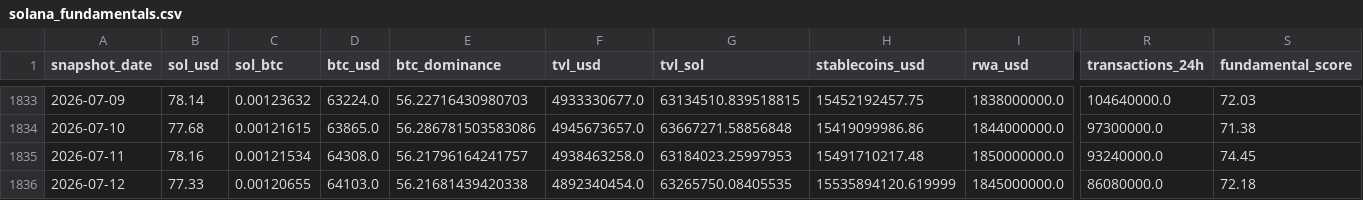
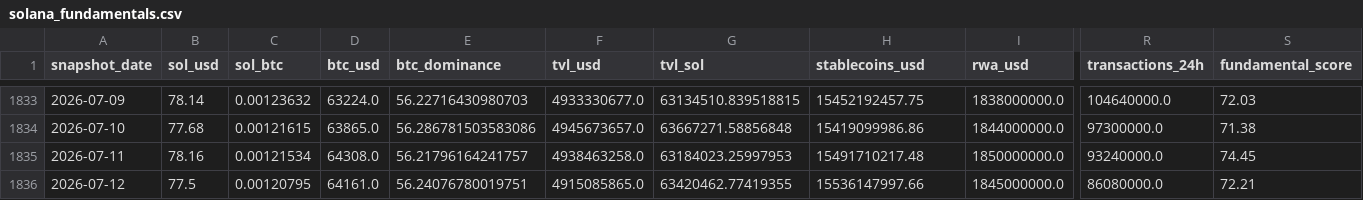
Before and after one commit to derbariton-spec/solana_monitor, a CSV file: data/solana_fundamentals.csv, drawn as a sheet; only a part is shown, gaps mark what is left out; the diff names each change by its address in the sheet, - before the commit and + after, or states it on an @@ line.

```diff
--- a/data/solana_fundamentals.csv
+++ b/data/solana_fundamentals.csv
-B1836 (sol_usd): 77.33
+B1836 (sol_usd): 77.5
-C1836 (sol_btc): 0.00120655
+C1836 (sol_btc): 0.00120795
-D1836 (btc_usd): 64103.0
+D1836 (btc_usd): 64161.0
-E1836 (btc_dominance): 56.21681439420338
+E1836 (btc_dominance): 56.24076780019751
-F1836 (tvl_usd): 4892340454.0
+F1836 (tvl_usd): 4915085865.0
-G1836 (tvl_sol): 63265750.08405535
+G1836 (tvl_sol): 63420462.77419355
-H1836 (stablecoins_usd): 15535894120.619999
+H1836 (stablecoins_usd): 15536147997.66
-S1836 (fundamental_score): 72.18
+S1836 (fundamental_score): 72.21
```
